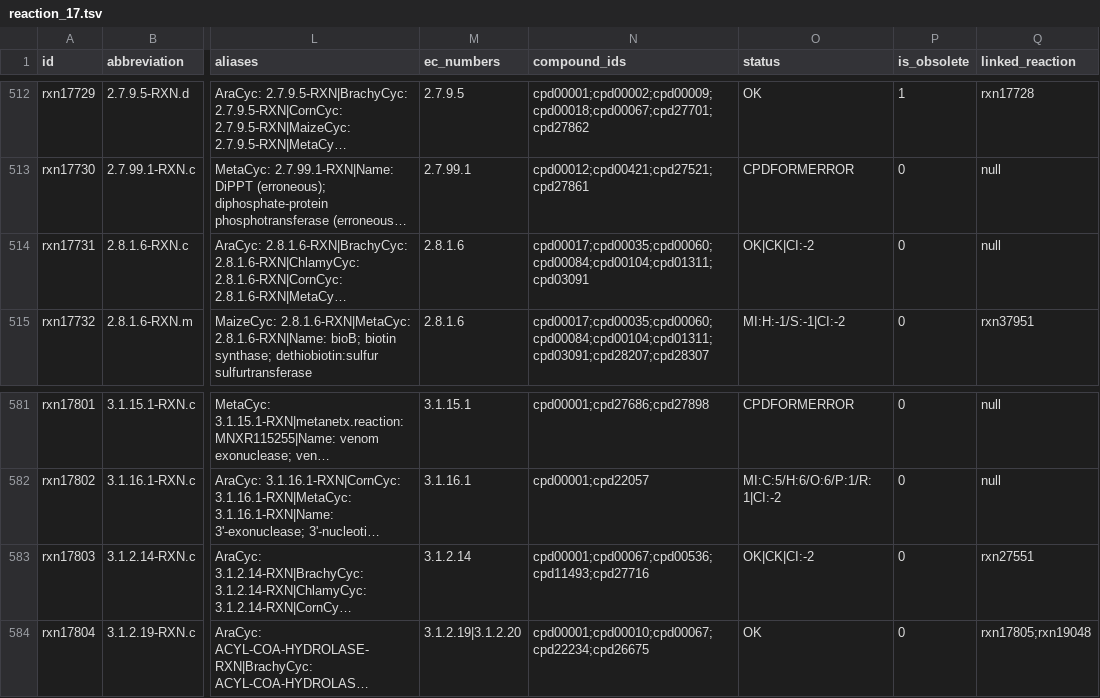
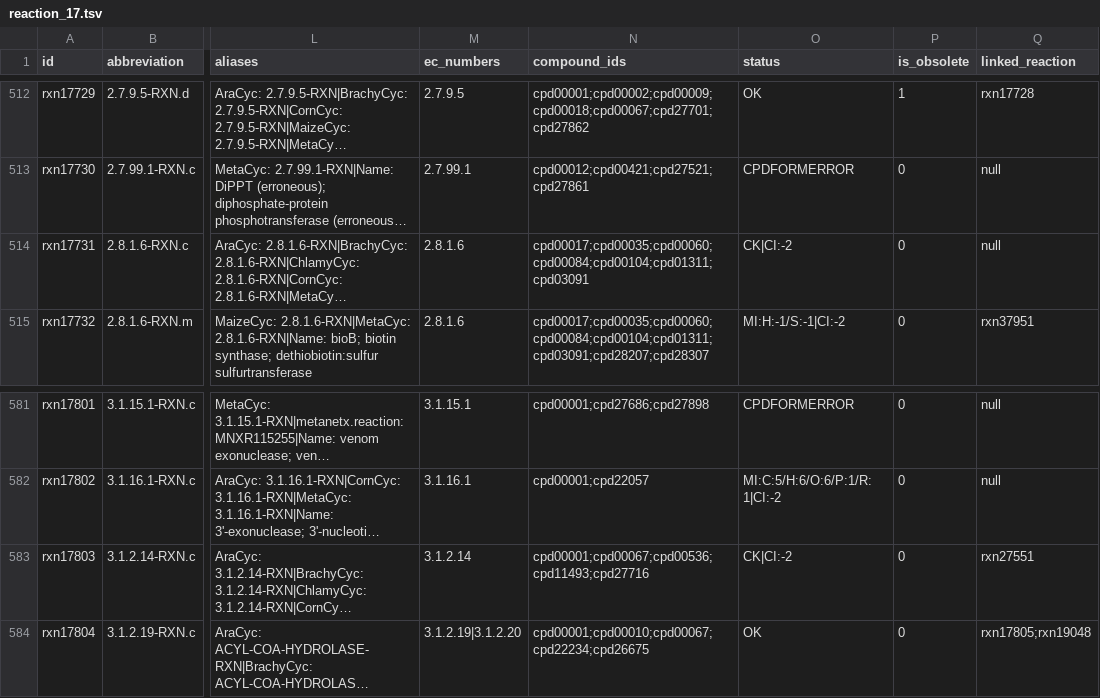
Before and after one commit to ModelSEED/ModelSEEDDatabase, a TSV file: Biochemistry/reaction_17.tsv, drawn as a sheet; only a part is shown, gaps mark what is left out; long unchanged cells end in …; the diff names each change by its address in the sheet, - before the commit and + after, or states it on an @@ line.

```diff
--- a/Biochemistry/reaction_17.tsv
+++ b/Biochemistry/reaction_17.tsv
-O514 (status): OK|CK|CI:-2
+O514 (status): CK|CI:-2
-O583 (status): OK|CK|CI:-2
+O583 (status): CK|CI:-2
```
Also changed, not shown: Biochemistry/reaction_05.tsv, Biochemistry/reaction_22.tsv, 23 other files.
